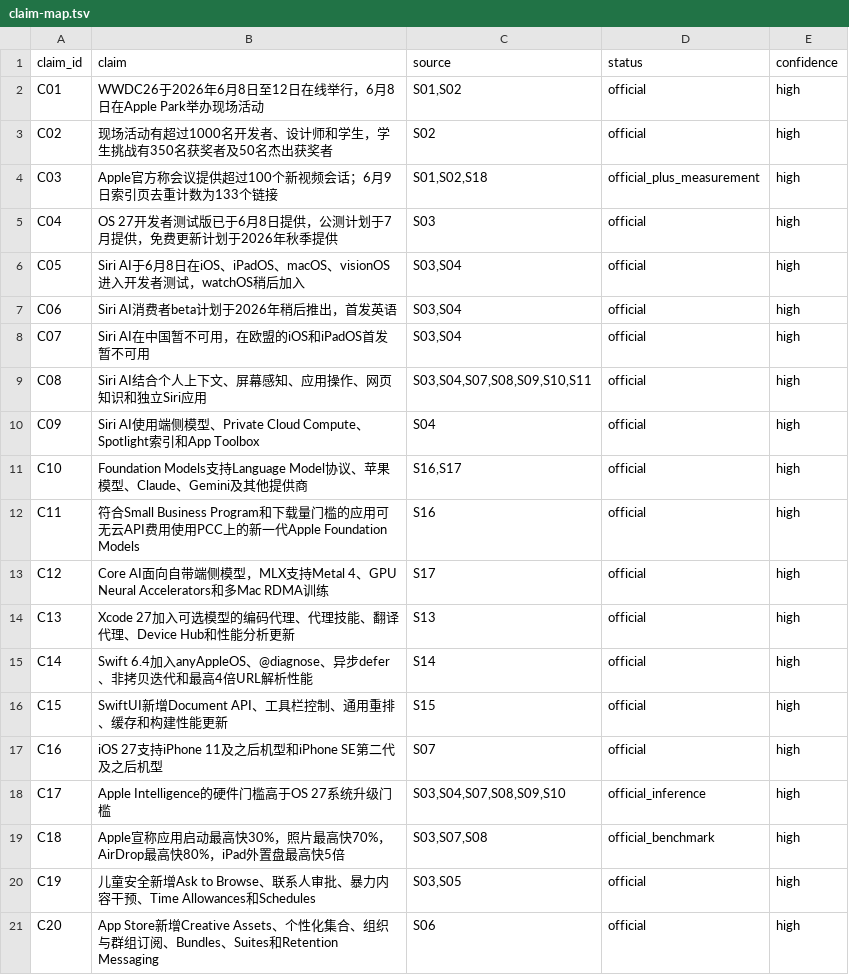
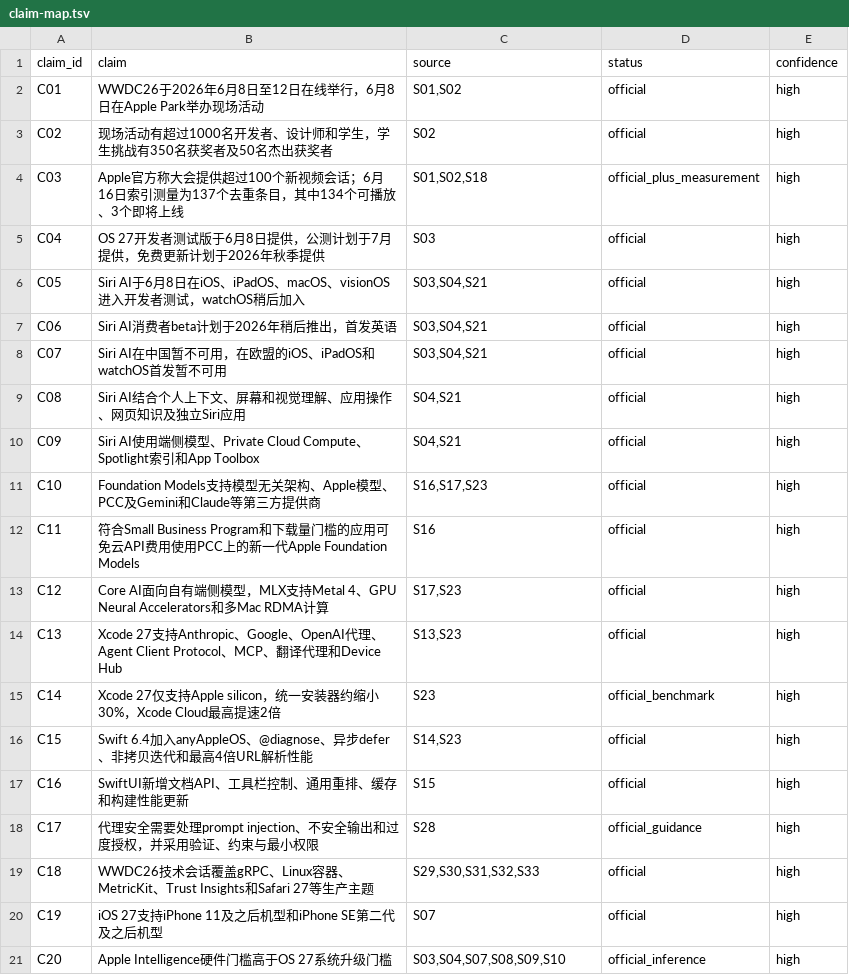
Before and after one commit to iwannabewater/manuscripts, a TSV file: wwdc-2026-report/data/claim-map.tsv, drawn as a sheet; only a part is shown; the diff covers the shown part only.

Commit message:
Update WWDC 2026 report after conference

```diff
--- a/wwdc-2026-report/data/claim-map.tsv
+++ b/wwdc-2026-report/data/claim-map.tsv
@@ -3,19 +3,19 @@ C01	WWDC26于2026年6月8日至12日在线举行，6月8日在Apple Park举办
 C02	现场活动有超过1000名开发者、设计师和学生，学生挑战有350名获奖者及50名杰出获奖者	S02	official	high
-C03	Apple官方称会议提供超过100个新视频会话；6月9日索引页去重计数为133个链接	S01,S02,S18	official_plus_measurement	high
-C04	OS 27开发者测试版已于6月8日提供，公测计划于7月提供，免费更新计划于2026年秋季提供	S03	official	high
-C05	Siri AI于6月8日在iOS、iPadOS、macOS、visionOS进入开发者测试，watchOS稍后加入	S03,S04	official	high
-C06	Siri AI消费者beta计划于2026年稍后推出，首发英语	S03,S04	official	high
-C07	Siri AI在中国暂不可用，在欧盟的iOS和iPadOS首发暂不可用	S03,S04	official	high
-C08	Siri AI结合个人上下文、屏幕感知、应用操作、网页知识和独立Siri应用	S03,S04,S07,S08,S09,S10,S11	official	high
-C09	Siri AI使用端侧模型、Private Cloud Compute、Spotlight索引和App Toolbox	S04	official	high
-C10	Foundation Models支持Language Model协议、苹果模型、Claude、Gemini及其他提供商	S16,S17	official	high
-C11	符合Small Business Program和下载量门槛的应用可无云API费用使用PCC上的新一代Apple Foundation Models	S16	official	high
-C12	Core AI面向自带端侧模型，MLX支持Metal 4、GPU Neural Accelerators和多Mac RDMA训练	S17	official	high
-C13	Xcode 27加入可选模型的编码代理、代理技能、翻译代理、Device Hub和性能分析更新	S13	official	high
-C14	Swift 6.4加入anyAppleOS、@diagnose、异步defer、非拷贝迭代和最高4倍URL解析性能	S14	official	high
-C15	SwiftUI新增Document API、工具栏控制、通用重排、缓存和构建性能更新	S15	official	high
-C16	iOS 27支持iPhone 11及之后机型和iPhone SE第二代及之后机型	S07	official	high
-C17	Apple Intelligence的硬件门槛高于OS 27系统升级门槛	S03,S04,S07,S08,S09,S10	official_inference	high
-C18	Apple宣称应用启动最高快30%，照片最高快70%，AirDrop最高快80%，iPad外置盘最高快5倍	S03,S07,S08	official_benchmark	high
-C19	儿童安全新增Ask to Browse、联系人审批、暴力内容干预、Time Allowances和Schedules	S03,S05	official	high
-C20	App Store新增Creative Assets、个性化集合、组织与群组订阅、Bundles、Suites和Retention Messaging	S06	official	high
+C03	Apple官方称大会提供超过100个新视频会话；6月16日索引测量为137个去重条目，其中134个可播放、3个即将上线	S01,S02,S18	official_plus_measurement	high
+C04	OS 27开发者测试版于6月8日提供，公测计划于7月提供，免费更新计划于2026年秋季提供	S03	official	high
+C05	Siri AI于6月8日在iOS、iPadOS、macOS、visionOS进入开发者测试，watchOS稍后加入	S03,S04,S21	official	high
+C06	Siri AI消费者beta计划于2026年稍后推出，首发英语	S03,S04,S21	official	high
+C07	Siri AI在中国暂不可用，在欧盟的iOS、iPadOS和watchOS首发暂不可用	S03,S04,S21	official	high
+C08	Siri AI结合个人上下文、屏幕和视觉理解、应用操作、网页知识及独立Siri应用	S04,S21	official	high
+C09	Siri AI使用端侧模型、Private Cloud Compute、Spotlight索引和App Toolbox	S04,S21	official	high
+C10	Foundation Models支持模型无关架构、Apple模型、PCC及Gemini和Claude等第三方提供商	S16,S17,S23	official	high
+C11	符合Small Business Program和下载量门槛的应用可免云API费用使用PCC上的新一代Apple Foundation Models	S16	official	high
+C12	Core AI面向自有端侧模型，MLX支持Metal 4、GPU Neural Accelerators和多Mac RDMA计算	S17,S23	official	high
+C13	Xcode 27支持Anthropic、Google、OpenAI代理、Agent Client Protocol、MCP、翻译代理和Device Hub	S13,S23	official	high
+C14	Xcode 27仅支持Apple silicon，统一安装器约缩小30%，Xcode Cloud最高提速2倍	S23	official_benchmark	high
+C15	Swift 6.4加入anyAppleOS、@diagnose、异步defer、非拷贝迭代和最高4倍URL解析性能	S14,S23	official	high
+C16	SwiftUI新增文档API、工具栏控制、通用重排、缓存和构建性能更新	S15	official	high
+C17	代理安全需要处理prompt injection、不安全输出和过度授权，并采用验证、约束与最小权限	S28	official_guidance	high
+C18	WWDC26技术会话覆盖gRPC、Linux容器、MetricKit、Trust Insights和Safari 27等生产主题	S29,S30,S31,S32,S33	official	high
+C19	iOS 27支持iPhone 11及之后机型和iPhone SE第二代及之后机型	S07	official	high
+C20	Apple Intelligence硬件门槛高于OS 27系统升级门槛	S03,S04,S07,S08,S09,S10	official_inference	high
```
Also changed, not shown: 7 added rows and 8 edited cells elsewhere in this file, 7 other files.
